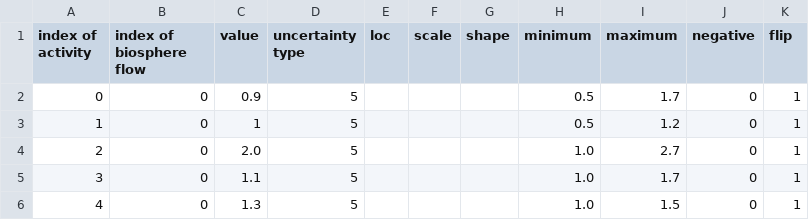
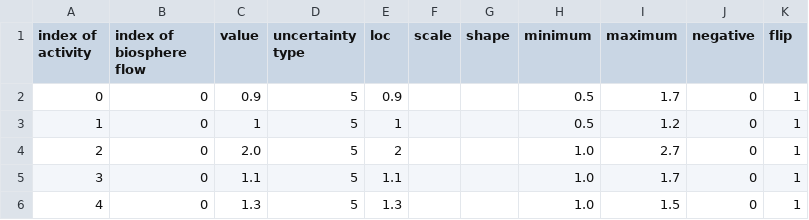
Before and after one commit to polca/pathways, a CSV file: example/datapackage_sample/inventories/some model/Scenario A/2040/B_matrix.csv, drawn as a sheet.

```diff
--- a/example/datapackage_sample/inventories/some model/Scenario A/2040/B_matrix.csv
+++ b/example/datapackage_sample/inventories/some model/Scenario A/2040/B_matrix.csv
@@ -1,6 +1,6 @@
 index of activity;index of biosphere flow;value;uncertainty type;loc;scale;shape;minimum;maximum;negative;flip
-0;0;0.9;5;;;;0.5;1.7;0;1
-1;0;1;5;;;;0.5;1.2;0;1
-2;0;2.0;5;;;;1.0;2.7;0;1
-3;0;1.1;5;;;;1.0;1.7;0;1
-4;0;1.3;5;;;;1.0;1.5;0;1
+0;0;0.9;5;0.9;;;0.5;1.7;0;1
+1;0;1;5;1;;;0.5;1.2;0;1
+2;0;2.0;5;2;;;1.0;2.7;0;1
+3;0;1.1;5;1.1;;;1.0;1.7;0;1
+4;0;1.3;5;1.3;;;1.0;1.5;0;1
```
Also changed, not shown: example/datapackage_sample/inventories/some model/Scenario A/2030/B_matrix.csv, example/datapackage_sample/inventories/some model/Scenario A/2040/A_matrix.csv, 2 other files.
